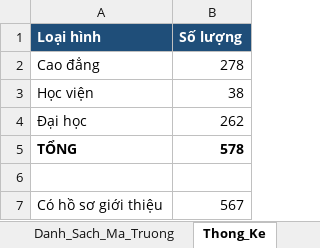
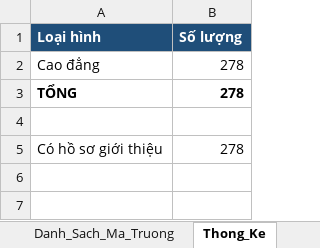
Before and after one commit to xuanngoc-dev/cao-du-lieu-web-huong-nghiep, an Excel workbook: data/output/danh_sach_ma_truong.xlsx, sheet Thong_Ke, drawn as a sheet; values as stored, in another font and other column widths than the file's, no borders; removed rows and columns are numbered as before the commit, all else as after; the diff names each change by its address in the sheet, - before the commit and + after, or states it on an @@ line.

```diff
--- a/data/output/danh_sach_ma_truong.xlsx (sheet Thong_Ke)
+++ b/data/output/danh_sach_ma_truong.xlsx (sheet Thong_Ke)
-row 3: Học viện | 38
-row 4: Đại học | 262
-B3 (Số lượng): 578
+B3 (Số lượng): 278
-B5 (Số lượng): 567
+B5 (Số lượng): 278
```
Also changed, not shown: sheet Danh_Sach_Ma_Truong, 14 other files.
